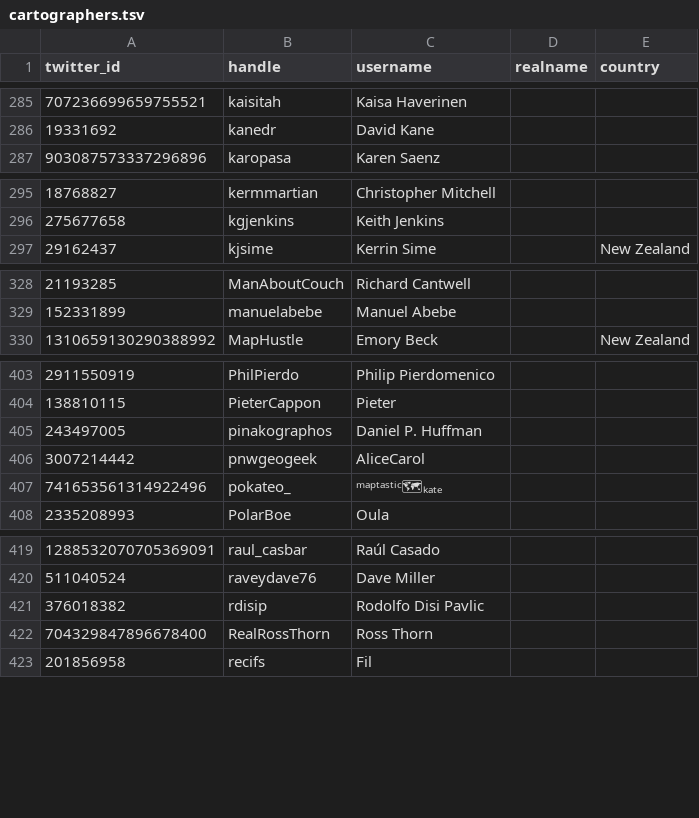
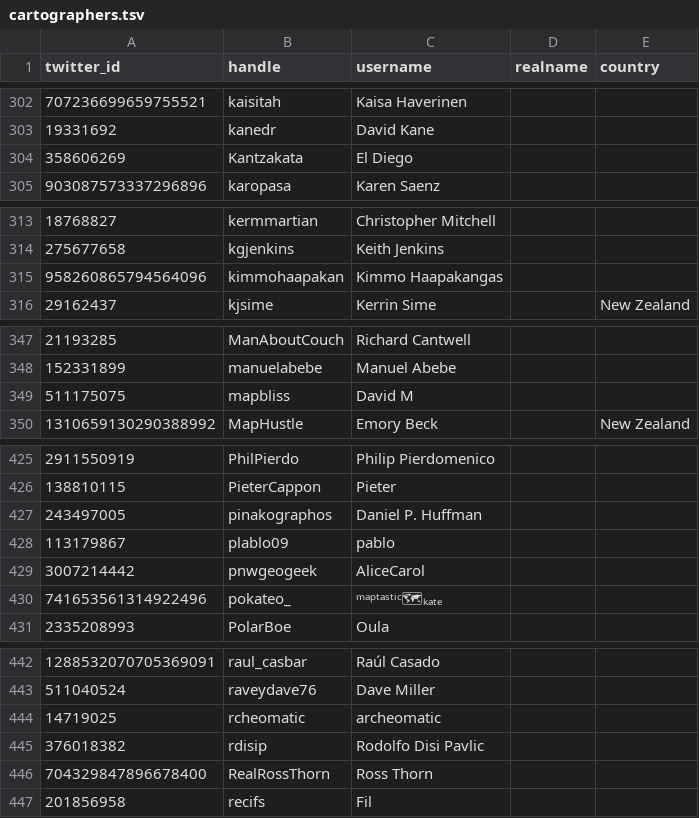
Before and after one commit to dakvid/30DayMapChallenge2020Metadata, a TSV file: maps/cartographers.tsv, drawn as a sheet; only a part is shown, gaps mark what is left out; the diff covers the shown part only.

```diff
--- a/maps/cartographers.tsv
+++ b/maps/cartographers.tsv
@@ -286,2 +303,3 @@ twitter_id	handle	username	realname	country
 19331692	kanedr	David Kane		
+358606269	Kantzakata	El Diego		
 903087573337296896	karopasa	Karen Saenz		
@@ -296,2 +314,3 @@ twitter_id	handle	username	realname	country
 275677658	kgjenkins	Keith Jenkins		
+958260865794564096	kimmohaapakan	Kimmo Haapakangas		
 29162437	kjsime	Kerrin Sime		New Zealand
@@ -329,2 +348,3 @@ twitter_id	handle	username	realname	country
 152331899	manuelabebe	Manuel Abebe		
+511175075	mapbliss	David M		
 1310659130290388992	MapHustle	Emory Beck		New Zealand
@@ -405,2 +427,3 @@ twitter_id	handle	username	realname	country
 243497005	pinakographos	Daniel P. Huffman		
+113179867	plablo09	pablo		
 3007214442	pnwgeogeek	AliceCarol		
@@ -420,2 +443,3 @@ twitter_id	handle	username	realname	country
 511040524	raveydave76	Dave Miller		
+14719025	rcheomatic	archeomatic		
 376018382	rdisip	Rodolfo Disi Pavlic		
```
Also changed, not shown: 28 added rows and 3 edited cells elsewhere in this file, 2 other files.
